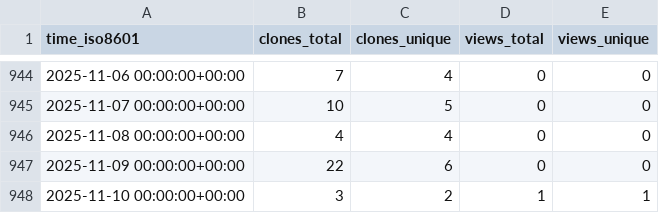
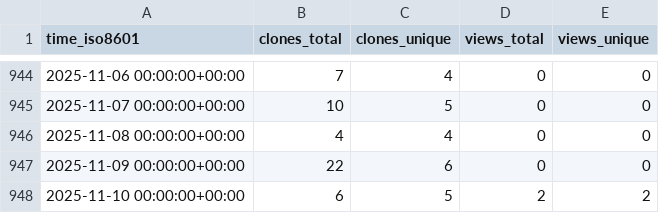
Before and after one commit to sysbio-curie/WebMaBoSS, a CSV file: sysbio-curie/WebMaBoSS/ghrs-data/views_clones_aggregate.csv, drawn as a sheet; only a part is shown, gaps mark what is left out.

```diff
--- a/sysbio-curie/WebMaBoSS/ghrs-data/views_clones_aggregate.csv
+++ b/sysbio-curie/WebMaBoSS/ghrs-data/views_clones_aggregate.csv
@@ -947,2 +947,2 @@ time_iso8601,clones_total,clones_unique,views_total,views_unique
 2025-11-09 00:00:00+00:00,22,6,0,0
-2025-11-10 00:00:00+00:00,3,2,1,1
+2025-11-10 00:00:00+00:00,6,5,2,2
```
Also changed, not shown: 1 other file.
